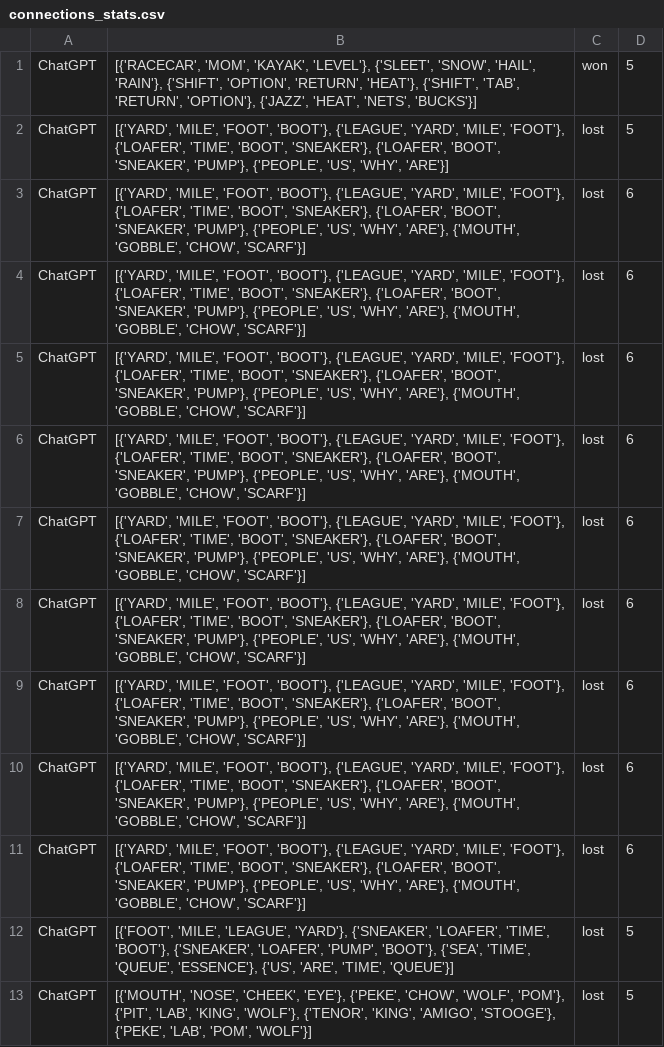
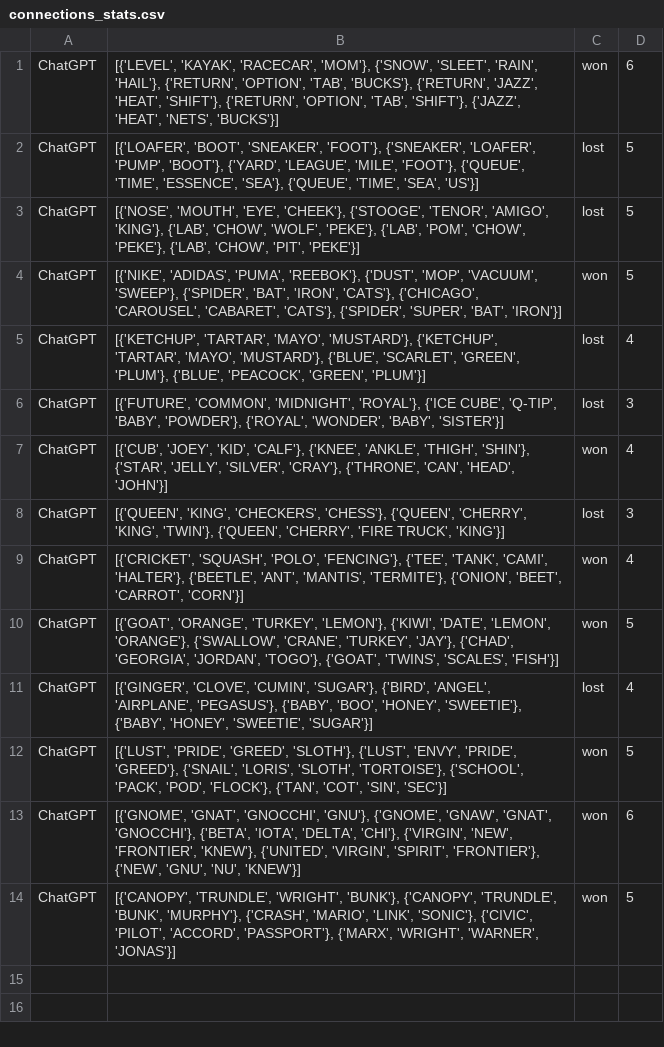
Before and after one commit to tzeng7/Connections, a CSV file: connections_stats.csv, drawn as a sheet.

Commit message:
compiling stats - error pops up during selenium runs

```diff
--- a/connections_stats.csv
+++ b/connections_stats.csv
@@ -1,13 +1,14 @@
-ChatGPT,"[{'RACECAR', 'MOM', 'KAYAK', 'LEVEL'}, {'SLEET', 'SNOW', 'HAIL', 'RAIN'}, {'SHIFT', 'OPTION', 'RETURN', 'HEAT'}, {'SHIFT', 'TAB', 'RETURN', 'OPTION'}, {'JAZZ', 'HEAT', 'NETS', 'BUCKS'}]",won,5
-ChatGPT,"[{'YARD', 'MILE', 'FOOT', 'BOOT'}, {'LEAGUE', 'YARD', 'MILE', 'FOOT'}, {'LOAFER', 'TIME', 'BOOT', 'SNEAKER'}, {'LOAFER', 'BOOT', 'SNEAKER', 'PUMP'}, {'PEOPLE', 'US', 'WHY', 'ARE'}]",lost,5
-ChatGPT,"[{'YARD', 'MILE', 'FOOT', 'BOOT'}, {'LEAGUE', 'YARD', 'MILE', 'FOOT'}, {'LOAFER', 'TIME', 'BOOT', 'SNEAKER'}, {'LOAFER', 'BOOT', 'SNEAKER', 'PUMP'}, {'PEOPLE', 'US', 'WHY', 'ARE'}, {'MOUTH', 'GOBBLE', 'CHOW', 'SCARF'}]",lost,6
-ChatGPT,"[{'YARD', 'MILE', 'FOOT', 'BOOT'}, {'LEAGUE', 'YARD', 'MILE', 'FOOT'}, {'LOAFER', 'TIME', 'BOOT', 'SNEAKER'}, {'LOAFER', 'BOOT', 'SNEAKER', 'PUMP'}, {'PEOPLE', 'US', 'WHY', 'ARE'}, {'MOUTH', 'GOBBLE', 'CHOW', 'SCARF'}]",lost,6
-ChatGPT,"[{'YARD', 'MILE', 'FOOT', 'BOOT'}, {'LEAGUE', 'YARD', 'MILE', 'FOOT'}, {'LOAFER', 'TIME', 'BOOT', 'SNEAKER'}, {'LOAFER', 'BOOT', 'SNEAKER', 'PUMP'}, {'PEOPLE', 'US', 'WHY', 'ARE'}, {'MOUTH', 'GOBBLE', 'CHOW', 'SCARF'}]",lost,6
-ChatGPT,"[{'YARD', 'MILE', 'FOOT', 'BOOT'}, {'LEAGUE', 'YARD', 'MILE', 'FOOT'}, {'LOAFER', 'TIME', 'BOOT', 'SNEAKER'}, {'LOAFER', 'BOOT', 'SNEAKER', 'PUMP'}, {'PEOPLE', 'US', 'WHY', 'ARE'}, {'MOUTH', 'GOBBLE', 'CHOW', 'SCARF'}]",lost,6
-ChatGPT,"[{'YARD', 'MILE', 'FOOT', 'BOOT'}, {'LEAGUE', 'YARD', 'MILE', 'FOOT'}, {'LOAFER', 'TIME', 'BOOT', 'SNEAKER'}, {'LOAFER', 'BOOT', 'SNEAKER', 'PUMP'}, {'PEOPLE', 'US', 'WHY', 'ARE'}, {'MOUTH', 'GOBBLE', 'CHOW', 'SCARF'}]",lost,6
-ChatGPT,"[{'YARD', 'MILE', 'FOOT', 'BOOT'}, {'LEAGUE', 'YARD', 'MILE', 'FOOT'}, {'LOAFER', 'TIME', 'BOOT', 'SNEAKER'}, {'LOAFER', 'BOOT', 'SNEAKER', 'PUMP'}, {'PEOPLE', 'US', 'WHY', 'ARE'}, {'MOUTH', 'GOBBLE', 'CHOW', 'SCARF'}]",lost,6
-ChatGPT,"[{'YARD', 'MILE', 'FOOT', 'BOOT'}, {'LEAGUE', 'YARD', 'MILE', 'FOOT'}, {'LOAFER', 'TIME', 'BOOT', 'SNEAKER'}, {'LOAFER', 'BOOT', 'SNEAKER', 'PUMP'}, {'PEOPLE', 'US', 'WHY', 'ARE'}, {'MOUTH', 'GOBBLE', 'CHOW', 'SCARF'}]",lost,6
-ChatGPT,"[{'YARD', 'MILE', 'FOOT', 'BOOT'}, {'LEAGUE', 'YARD', 'MILE', 'FOOT'}, {'LOAFER', 'TIME', 'BOOT', 'SNEAKER'}, {'LOAFER', 'BOOT', 'SNEAKER', 'PUMP'}, {'PEOPLE', 'US', 'WHY', 'ARE'}, {'MOUTH', 'GOBBLE', 'CHOW', 'SCARF'}]",lost,6
-ChatGPT,"[{'YARD', 'MILE', 'FOOT', 'BOOT'}, {'LEAGUE', 'YARD', 'MILE', 'FOOT'}, {'LOAFER', 'TIME', 'BOOT', 'SNEAKER'}, {'LOAFER', 'BOOT', 'SNEAKER', 'PUMP'}, {'PEOPLE', 'US', 'WHY', 'ARE'}, {'MOUTH', 'GOBBLE', 'CHOW', 'SCARF'}]",lost,6
-ChatGPT,"[{'FOOT', 'MILE', 'LEAGUE', 'YARD'}, {'SNEAKER', 'LOAFER', 'TIME', 'BOOT'}, {'SNEAKER', 'LOAFER', 'PUMP', 'BOOT'}, {'SEA', 'TIME', 'QUEUE', 'ESSENCE'}, {'US', 'ARE', 'TIME', 'QUEUE'}]",lost,5
-ChatGPT,"[{'MOUTH', 'NOSE', 'CHEEK', 'EYE'}, {'PEKE', 'CHOW', 'WOLF', 'POM'}, {'PIT', 'LAB', 'KING', 'WOLF'}, {'TENOR', 'KING', 'AMIGO', 'STOOGE'}, {'PEKE', 'LAB', 'POM', 'WOLF'}]",lost,5
+ChatGPT,"[{'LEVEL', 'KAYAK', 'RACECAR', 'MOM'}, {'SNOW', 'SLEET', 'RAIN', 'HAIL'}, {'RETURN', 'OPTION', 'TAB', 'BUCKS'}, {'RETURN', 'JAZZ', 'HEAT', 'SHIFT'}, {'RETURN', 'OPTION', 'TAB', 'SHIFT'}, {'JAZZ', 'HEAT', 'NETS', 'BUCKS'}]",won,6
+ChatGPT,"[{'LOAFER', 'BOOT', 'SNEAKER', 'FOOT'}, {'SNEAKER', 'LOAFER', 'PUMP', 'BOOT'}, {'YARD', 'LEAGUE', 'MILE', 'FOOT'}, {'QUEUE', 'TIME', 'ESSENCE', 'SEA'}, {'QUEUE', 'TIME', 'SEA', 'US'}]",lost,5
+ChatGPT,"[{'NOSE', 'MOUTH', 'EYE', 'CHEEK'}, {'STOOGE', 'TENOR', 'AMIGO', 'KING'}, {'LAB', 'CHOW', 'WOLF', 'PEKE'}, {'LAB', 'POM', 'CHOW', 'PEKE'}, {'LAB', 'CHOW', 'PIT', 'PEKE'}]",lost,5
+ChatGPT,"[{'NIKE', 'ADIDAS', 'PUMA', 'REEBOK'}, {'DUST', 'MOP', 'VACUUM', 'SWEEP'}, {'SPIDER', 'BAT', 'IRON', 'CATS'}, {'CHICAGO', 'CAROUSEL', 'CABARET', 'CATS'}, {'SPIDER', 'SUPER', 'BAT', 'IRON'}]",won,5
+ChatGPT,"[{'KETCHUP', 'TARTAR', 'MAYO', 'MUSTARD'}, {'KETCHUP', 'TARTAR', 'MAYO', 'MUSTARD'}, {'BLUE', 'SCARLET', 'GREEN', 'PLUM'}, {'BLUE', 'PEACOCK', 'GREEN', 'PLUM'}]",lost,4
+ChatGPT,"[{'FUTURE', 'COMMON', 'MIDNIGHT', 'ROYAL'}, {'ICE CUBE', 'Q-TIP', 'BABY', 'POWDER'}, {'ROYAL', 'WONDER', 'BABY', 'SISTER'}]",lost,3
+ChatGPT,"[{'CUB', 'JOEY', 'KID', 'CALF'}, {'KNEE', 'ANKLE', 'THIGH', 'SHIN'}, {'STAR', 'JELLY', 'SILVER', 'CRAY'}, {'THRONE', 'CAN', 'HEAD', 'JOHN'}]",won,4
+ChatGPT,"[{'QUEEN', 'KING', 'CHECKERS', 'CHESS'}, {'QUEEN', 'CHERRY', 'KING', 'TWIN'}, {'QUEEN', 'CHERRY', 'FIRE TRUCK', 'KING'}]",lost,3
+ChatGPT,"[{'CRICKET', 'SQUASH', 'POLO', 'FENCING'}, {'TEE', 'TANK', 'CAMI', 'HALTER'}, {'BEETLE', 'ANT', 'MANTIS', 'TERMITE'}, {'ONION', 'BEET', 'CARROT', 'CORN'}]",won,4
+ChatGPT,"[{'GOAT', 'ORANGE', 'TURKEY', 'LEMON'}, {'KIWI', 'DATE', 'LEMON', 'ORANGE'}, {'SWALLOW', 'CRANE', 'TURKEY', 'JAY'}, {'CHAD', 'GEORGIA', 'JORDAN', 'TOGO'}, {'GOAT', 'TWINS', 'SCALES', 'FISH'}]",won,5
+ChatGPT,"[{'GINGER', 'CLOVE', 'CUMIN', 'SUGAR'}, {'BIRD', 'ANGEL', 'AIRPLANE', 'PEGASUS'}, {'BABY', 'BOO', 'HONEY', 'SWEETIE'}, {'BABY', 'HONEY', 'SWEETIE', 'SUGAR'}]",lost,4
+ChatGPT,"[{'LUST', 'PRIDE', 'GREED', 'SLOTH'}, {'LUST', 'ENVY', 'PRIDE', 'GREED'}, {'SNAIL', 'LORIS', 'SLOTH', 'TORTOISE'}, {'SCHOOL', 'PACK', 'POD', 'FLOCK'}, {'TAN', 'COT', 'SIN', 'SEC'}]",won,5
+ChatGPT,"[{'GNOME', 'GNAT', 'GNOCCHI', 'GNU'}, {'GNOME', 'GNAW', 'GNAT', 'GNOCCHI'}, {'BETA', 'IOTA', 'DELTA', 'CHI'}, {'VIRGIN', 'NEW', 'FRONTIER', 'KNEW'}, {'UNITED', 'VIRGIN', 'SPIRIT', 'FRONTIER'}, {'NEW', 'GNU', 'NU', 'KNEW'}]",won,6
+ChatGPT,"[{'CANOPY', 'TRUNDLE', 'WRIGHT', 'BUNK'}, {'CANOPY', 'TRUNDLE', 'BUNK', 'MURPHY'}, {'CRASH', 'MARIO', 'LINK', 'SONIC'}, {'CIVIC', 'PILOT', 'ACCORD', 'PASSPORT'}, {'MARX', 'WRIGHT', 'WARNER', 'JONAS'}]",won,5
```
Also changed, not shown: 4 other files.
